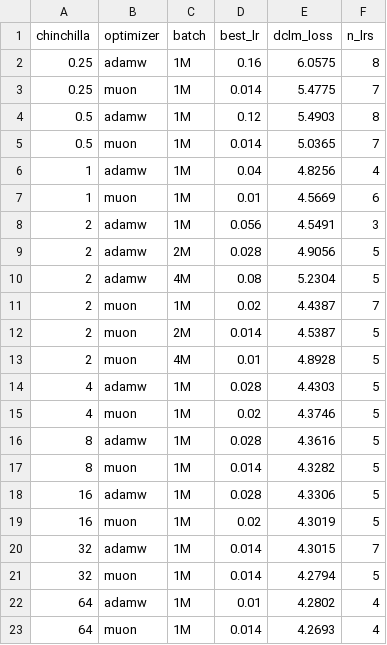
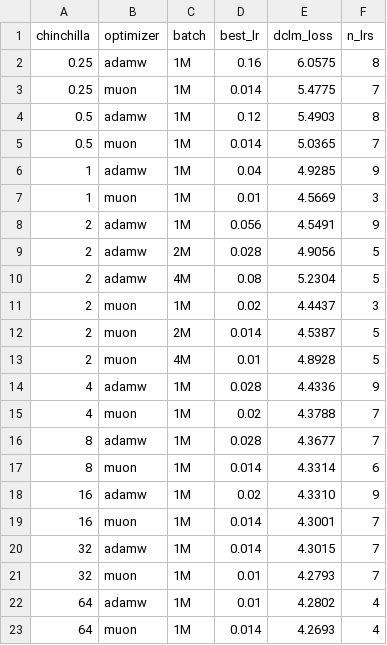
Before and after one commit to catherineli4/optimizer-study-gcp, a CSV file: colm-moss-latex/pt-lr-dclm-bs-30M-besttable.csv, drawn as a sheet.

```diff
--- a/colm-moss-latex/pt-lr-dclm-bs-30M-besttable.csv
+++ b/colm-moss-latex/pt-lr-dclm-bs-30M-besttable.csv
@@ -5,18 +5,18 @@ chinchilla,optimizer,batch,best_lr,dclm_loss,n_lrs
 0.5,muon,1M,0.014,5.0365,7
-1,adamw,1M,0.04,4.8256,4
-1,muon,1M,0.01,4.5669,6
-2,adamw,1M,0.056,4.5491,3
+1,adamw,1M,0.04,4.9285,9
+1,muon,1M,0.01,4.5669,3
+2,adamw,1M,0.056,4.5491,9
 2,adamw,2M,0.028,4.9056,5
 2,adamw,4M,0.08,5.2304,5
-2,muon,1M,0.02,4.4387,7
+2,muon,1M,0.02,4.4437,3
 2,muon,2M,0.014,4.5387,5
 2,muon,4M,0.01,4.8928,5
-4,adamw,1M,0.028,4.4303,5
-4,muon,1M,0.02,4.3746,5
-8,adamw,1M,0.028,4.3616,5
-8,muon,1M,0.014,4.3282,5
-16,adamw,1M,0.028,4.3306,5
-16,muon,1M,0.02,4.3019,5
+4,adamw,1M,0.028,4.4336,9
+4,muon,1M,0.02,4.3788,7
+8,adamw,1M,0.028,4.3677,7
+8,muon,1M,0.014,4.3314,6
+16,adamw,1M,0.02,4.3310,9
+16,muon,1M,0.014,4.3001,7
 32,adamw,1M,0.014,4.3015,7
-32,muon,1M,0.014,4.2794,5
+32,muon,1M,0.01,4.2793,7
 64,adamw,1M,0.01,4.2802,4
```
Also changed, not shown: colm-moss-latex/pt-lr-dclm-bs-100M-besttable.csv, colm-moss-latex/pt-lr-dclm-bs-60M-besttable.csv, 19 other files.
